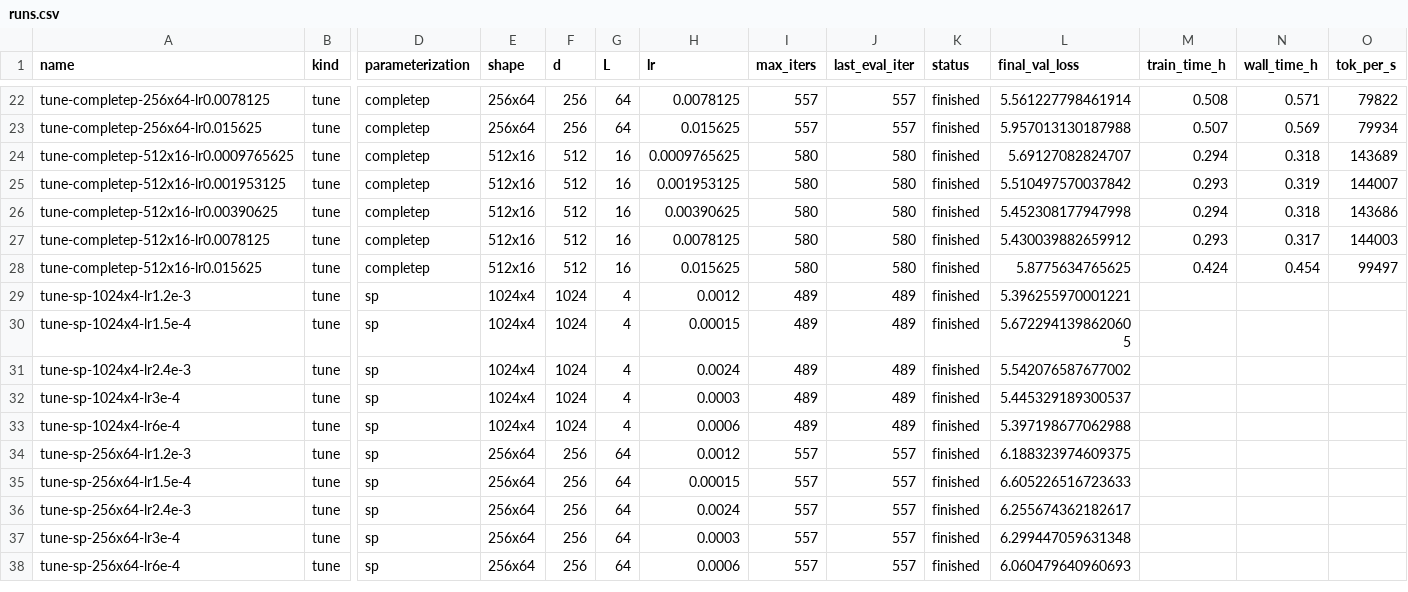
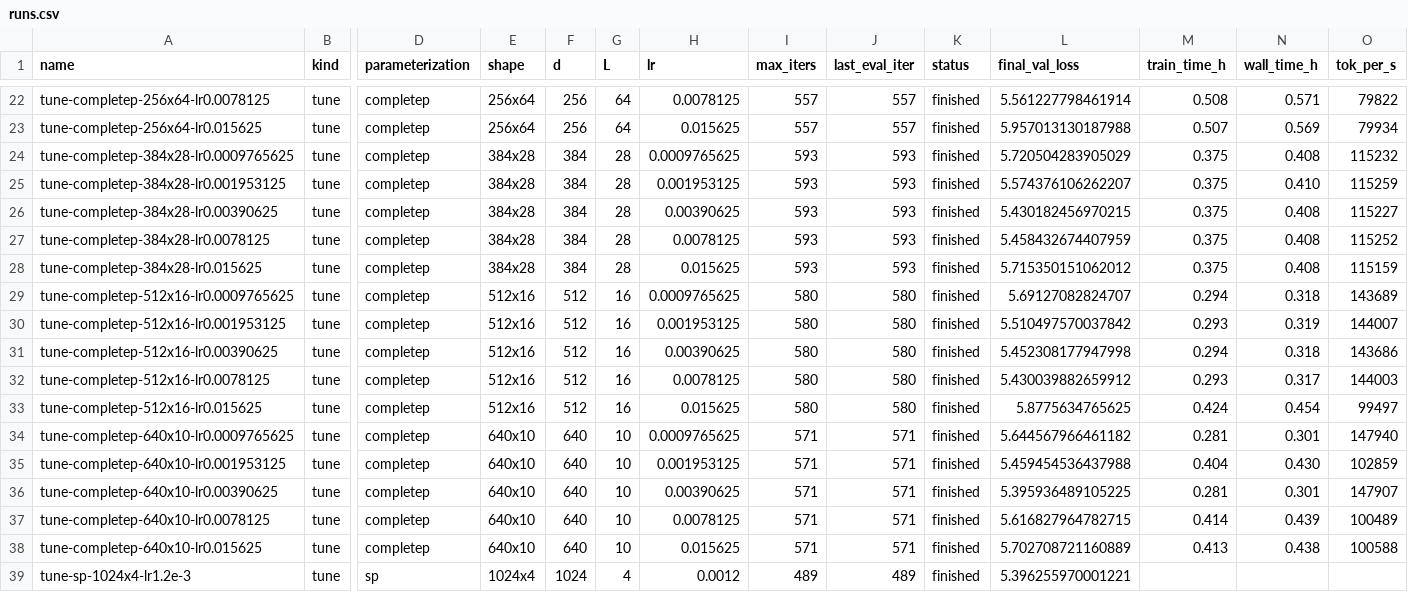
Before and after one commit to caioartus/LLM-depth, a CSV file: results/runs.csv, drawn as a sheet; only a part is shown, gaps mark what is left out; the shorter side is filled out with more unchanged rows; rows hold the shown columns only; the diff names each change by its address in the sheet, - before the commit and + after, or states it on an @@ line.

```diff
--- a/results/runs.csv
+++ b/results/runs.csv
+row 24: tune-completep-384x28-lr0.0009765625 | tune | completep | 384x28 | 384 | 28 | 0.0009765625 | 593 | 593 | finished | 5.720504283905029 | 0.375 | 0.408 | 115232
+row 25: tune-completep-384x28-lr0.001953125 | tune | completep | 384x28 | 384 | 28 | 0.001953125 | 593 | 593 | finished | 5.574376106262207 | 0.375 | 0.410 | 115259
+row 26: tune-completep-384x28-lr0.00390625 | tune | completep | 384x28 | 384 | 28 | 0.00390625 | 593 | 593 | finished | 5.430182456970215 | 0.375 | 0.408 | 115227
+row 27: tune-completep-384x28-lr0.0078125 | tune | completep | 384x28 | 384 | 28 | 0.0078125 | 593 | 593 | finished | 5.458432674407959 | 0.375 | 0.408 | 115252
+row 28: tune-completep-384x28-lr0.015625 | tune | completep | 384x28 | 384 | 28 | 0.015625 | 593 | 593 | finished | 5.715350151062012 | 0.375 | 0.408 | 115159
+row 34: tune-completep-640x10-lr0.0009765625 | tune | completep | 640x10 | 640 | 10 | 0.0009765625 | 571 | 571 | finished | 5.644567966461182 | 0.281 | 0.301 | 147940
+row 35: tune-completep-640x10-lr0.001953125 | tune | completep | 640x10 | 640 | 10 | 0.001953125 | 571 | 571 | finished | 5.459454536437988 | 0.404 | 0.430 | 102859
+row 36: tune-completep-640x10-lr0.00390625 | tune | completep | 640x10 | 640 | 10 | 0.00390625 | 571 | 571 | finished | 5.395936489105225 | 0.281 | 0.301 | 147907
+row 37: tune-completep-640x10-lr0.0078125 | tune | completep | 640x10 | 640 | 10 | 0.0078125 | 571 | 571 | finished | 5.616827964782715 | 0.414 | 0.439 | 100489
+row 38: tune-completep-640x10-lr0.015625 | tune | completep | 640x10 | 640 | 10 | 0.015625 | 571 | 571 | finished | 5.702708721160889 | 0.413 | 0.438 | 100588
```
Also changed, not shown: results/best_lr.csv, 51 other files.
